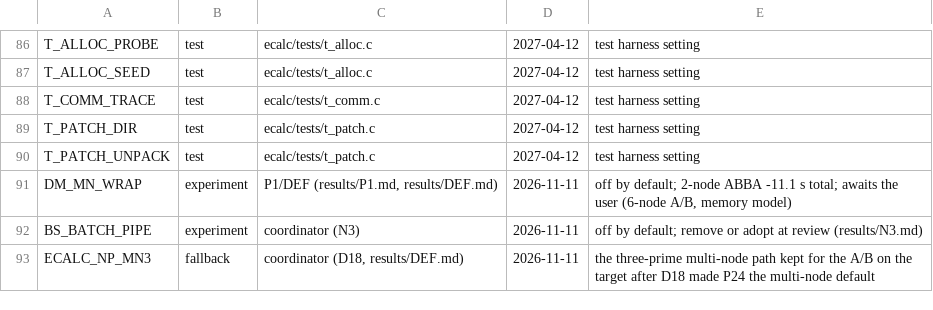
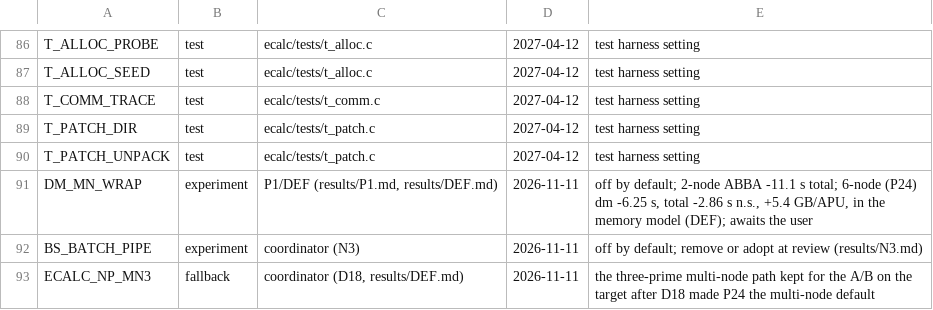
Before and after one commit to cecoppola/ntt, a TSV file: ecalc/switches_review.tsv, drawn as a sheet; only a part is shown, gaps mark what is left out.

```diff
--- a/ecalc/switches_review.tsv
+++ b/ecalc/switches_review.tsv
@@ -90,3 +90,3 @@ T_PATCH_DIR	test	ecalc/tests/t_patch.c	2027-04-12	test harness setting
 T_PATCH_UNPACK	test	ecalc/tests/t_patch.c	2027-04-12	test harness setting
-DM_MN_WRAP	experiment	P1/DEF (results/P1.md, results/DEF.md)	2026-11-11	off by default; 2-node ABBA -11.1 s total; awaits the user (6-node A/B, memory model)
+DM_MN_WRAP	experiment	P1/DEF (results/P1.md, results/DEF.md)	2026-11-11	off by default; 2-node ABBA -11.1 s total; 6-node (P24) dm -6.25 s, total -2.86 s n.s., +5.4 GB/APU, in the memory model (DEF); awaits the user
 BS_BATCH_PIPE	experiment	coordinator (N3)	2026-11-11	off by default; remove or adopt at review (results/N3.md)
```
Also changed, not shown: 3 other files.
